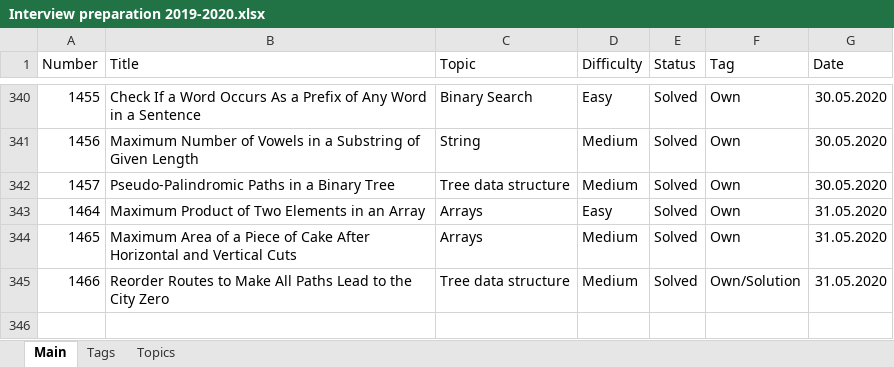
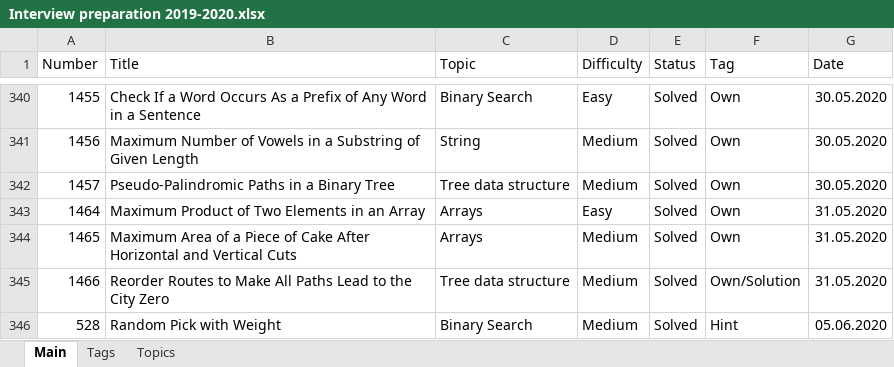
Before and after one commit to Bekaryss/LeetCode-Old, an Excel workbook: Interview preparation 2019-2020.xlsx, sheet Main, drawn as a sheet; only a part is shown, gaps mark what is left out; values as stored, in another font and other column widths than the file's, no borders; table styles not drawn; the diff names each change by its address in the sheet, - before the commit and + after, or states it on an @@ line.

```diff
--- a/Interview preparation 2019-2020.xlsx (sheet Main)
+++ b/Interview preparation 2019-2020.xlsx (sheet Main)
+row 346: 528 | Random Pick with Weight | Binary Search | Medium | Solved | Hint | 05.06.2020
```
Also changed, not shown: 4 other files.
